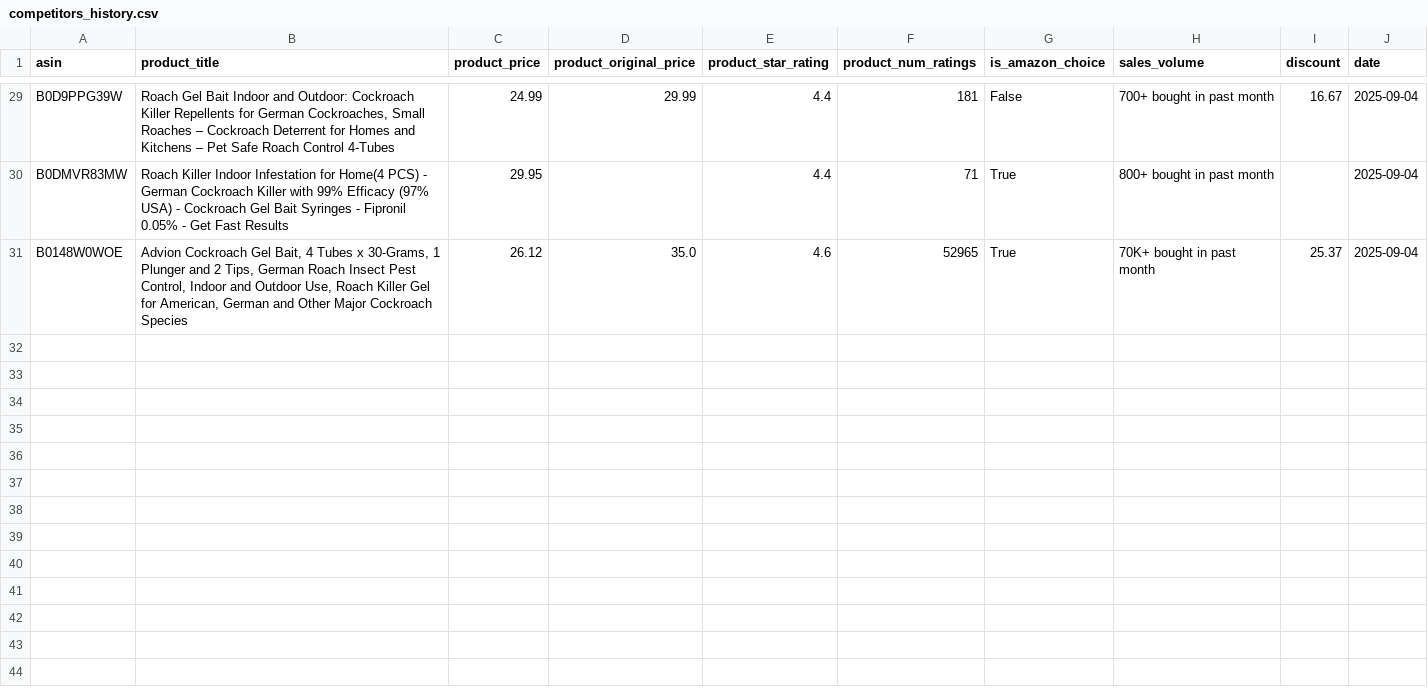
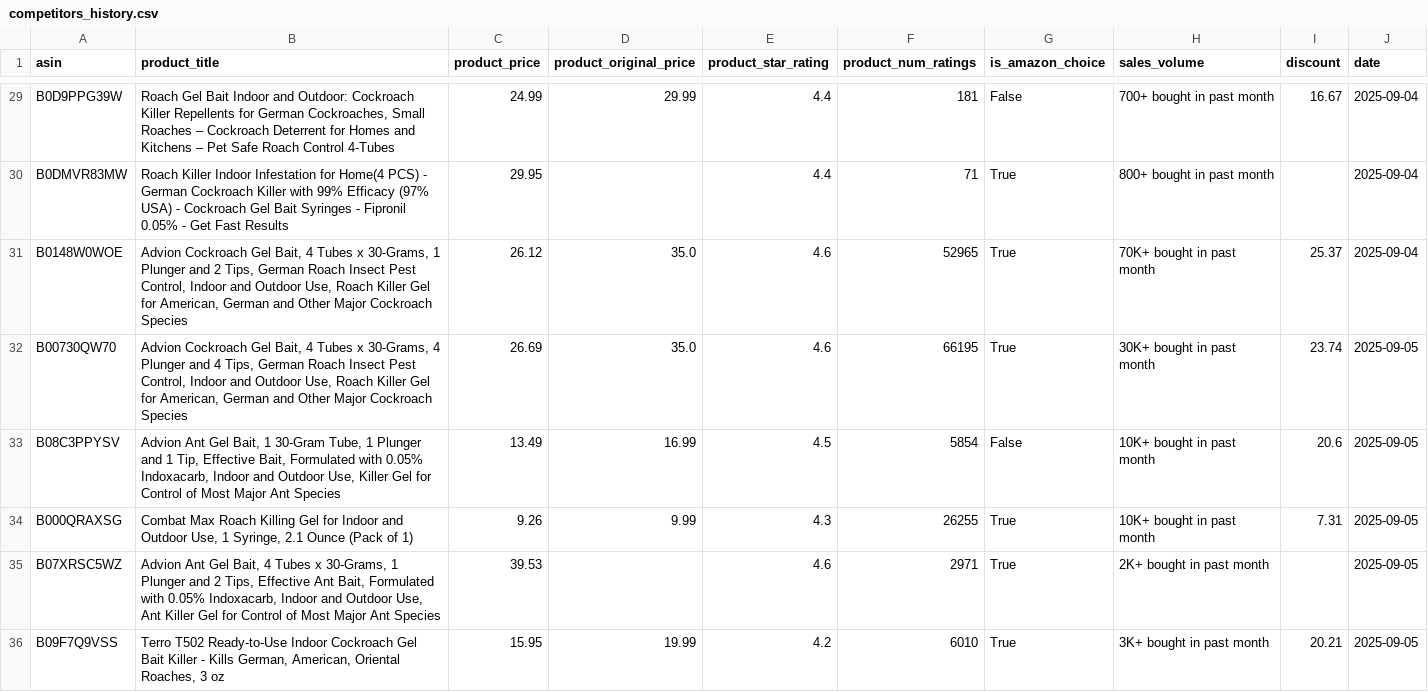
Before and after one commit to leonelmoreno-cmd/tracking2, a CSV file: data/competitors_history.csv, drawn as a sheet; only a part is shown, gaps mark what is left out; the diff covers the shown part only.

```diff
--- a/data/competitors_history.csv
+++ b/data/competitors_history.csv
@@ -31 +31,6 @@ B0DMVR83MW,Roach Killer Indoor Infestation for Home(4 PCS) - German Cockroach Ki
 B0148W0WOE,"Advion Cockroach Gel Bait, 4 Tubes x 30-Grams, 1 Plunger and 2 Tips, German Roach Insect Pest Control, Indoor and Outdoor Use, Roach Killer Gel for American, German and Other Major Cockroach Species",26.12,35.0,4.6,52965,True,70K+ bought in past month,25.37,2025-09-04
+B00730QW70,"Advion Cockroach Gel Bait, 4 Tubes x 30-Grams, 4 Plunger and 4 Tips, German Roach Insect Pest Control, Indoor and Outdoor Use, Roach Killer Gel for American, German and Other Major Cockroach Species",26.69,35.0,4.6,66195,True,30K+ bought in past month,23.74,2025-09-05
+B08C3PPYSV,"Advion Ant Gel Bait, 1 30-Gram Tube, 1 Plunger and 1 Tip, Effective Bait, Formulated with 0.05% Indoxacarb, Indoor and Outdoor Use, Killer Gel for Control of Most Major Ant Species",13.49,16.99,4.5,5854,False,10K+ bought in past month,20.6,2025-09-05
+B000QRAXSG,"Combat Max Roach Killing Gel for Indoor and Outdoor Use, 1 Syringe, 2.1 Ounce (Pack of 1)",9.26,9.99,4.3,26255,True,10K+ bought in past month,7.31,2025-09-05
+B07XRSC5WZ,"Advion Ant Gel Bait, 4 Tubes x 30-Grams, 1 Plunger and 2 Tips, Effective Ant Bait, Formulated with 0.05% Indoxacarb, Indoor and Outdoor Use, Ant Killer Gel for Control of Most Major Ant Species",39.53,,4.6,2971,True,2K+ bought in past month,,2025-09-05
+B09F7Q9VSS,"Terro T502 Ready-to-Use Indoor Cockroach Gel Bait Killer - Kills German, American, Oriental Roaches, 3 oz",15.95,19.99,4.2,6010,True,3K+ bought in past month,20.21,2025-09-05
```
Also changed, not shown: 5 added rows elsewhere in this file.
